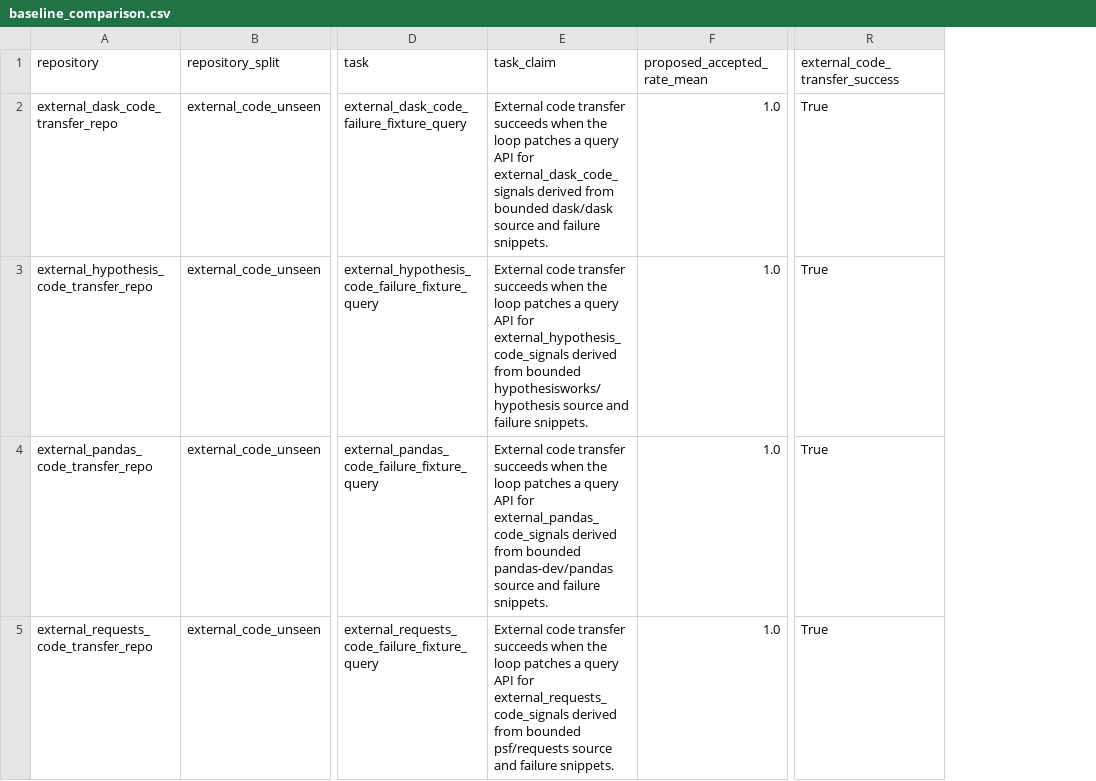
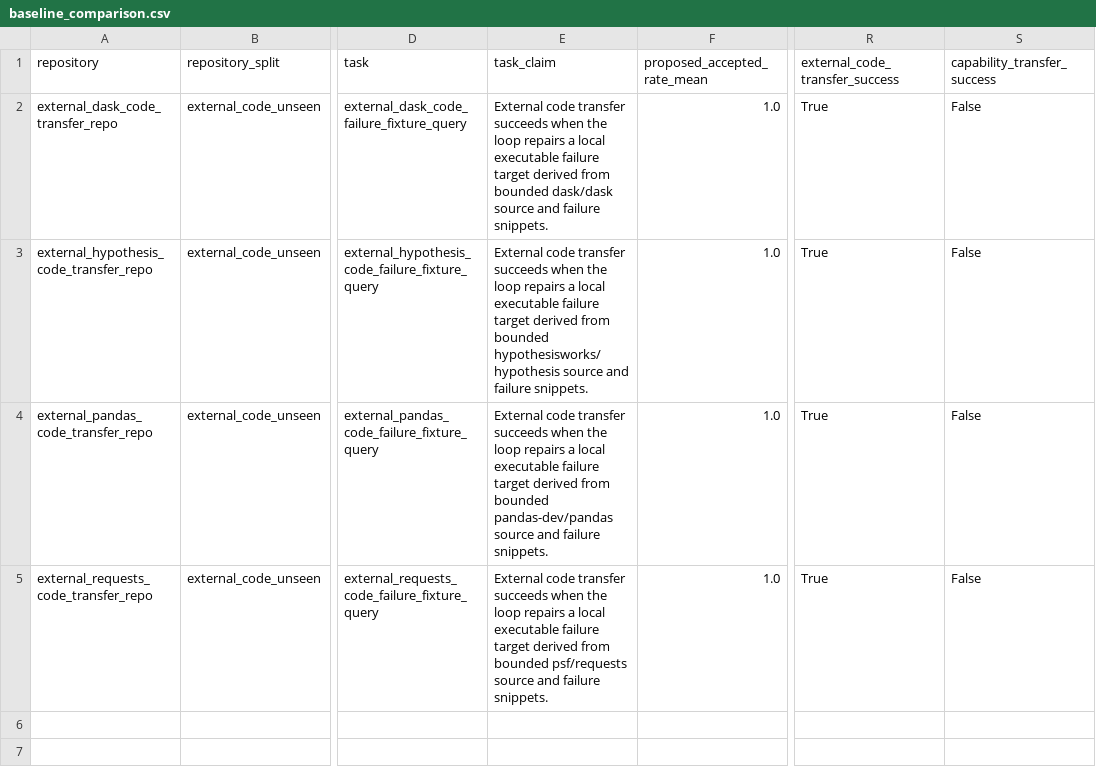
Before and after one commit to sunghunkwag/self-improving-research-kernel, a CSV file: reports/rsi_experiments/external_code_transfer/latest/baseline_comparison.csv, drawn as a sheet; only a part is shown, gaps mark what is left out; the diff names each change by its address in the sheet, - before the commit and + after, or states it on an @@ line.

```diff
--- a/reports/rsi_experiments/external_code_transfer/latest/baseline_comparison.csv
+++ b/reports/rsi_experiments/external_code_transfer/latest/baseline_comparison.csv
+column S (capability_transfer_success), rows 2-5: all False
-E2 (task_claim): …the loop patches a query API for external_dask_code_signals derived from…
+E2 (task_claim): …the loop repairs a local executable failure target derived from…
-E3 (task_claim): …the loop patches a query API for external_hypothesis_code_signals derived from…
+E3 (task_claim): …the loop repairs a local executable failure target derived from…
-E4 (task_claim): …the loop patches a query API for external_pandas_code_signals derived from…
+E4 (task_claim): …the loop repairs a local executable failure target derived from…
-E5 (task_claim): …the loop patches a query API for external_requests_code_signals derived from…
+E5 (task_claim): …the loop repairs a local executable failure target derived from…
```
Also changed, not shown: reports/rsi_experiments/external_code_transfer/latest/aggregate_metrics.csv, 12 other files.
